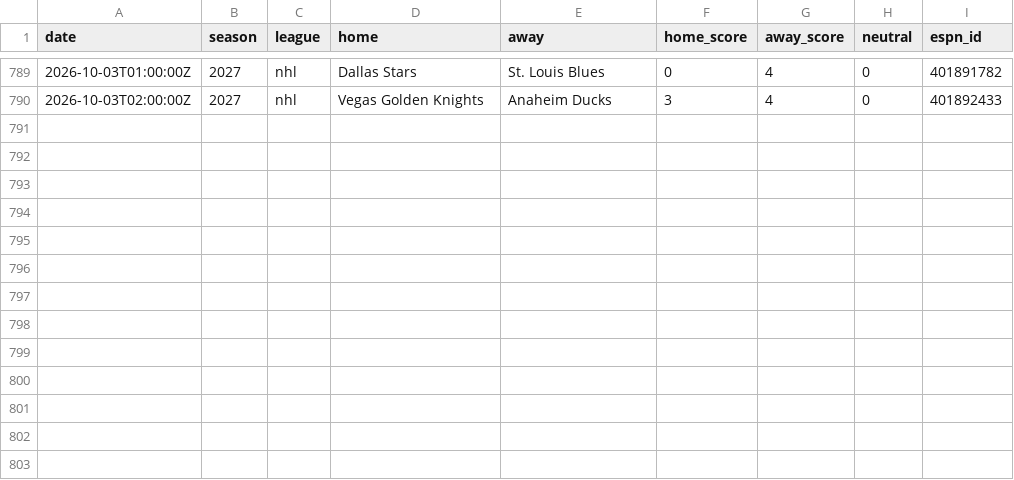
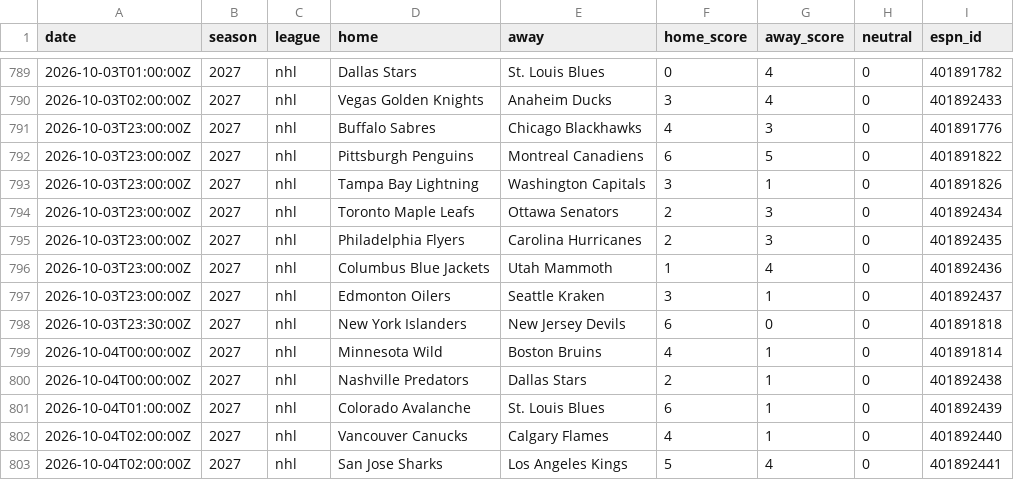
Before and after one commit to AdrianShah/C-Sports-Predictor, a CSV file: history/nhl/2026.csv, drawn as a sheet; only a part is shown, gaps mark what is left out; the diff names each change by its address in the sheet, - before the commit and + after, or states it on an @@ line.

```diff
--- a/history/nhl/2026.csv
+++ b/history/nhl/2026.csv
+row 791: 2026-10-03T23:00:00Z | 2027 | nhl | Buffalo Sabres | Chicago Blackhawks | 4 | 3 | 0 | 401891776
+row 792: 2026-10-03T23:00:00Z | 2027 | nhl | Pittsburgh Penguins | Montreal Canadiens | 6 | 5 | 0 | 401891822
+row 793: 2026-10-03T23:00:00Z | 2027 | nhl | Tampa Bay Lightning | Washington Capitals | 3 | 1 | 0 | 401891826
+row 794: 2026-10-03T23:00:00Z | 2027 | nhl | Toronto Maple Leafs | Ottawa Senators | 2 | 3 | 0 | 401892434
+row 795: 2026-10-03T23:00:00Z | 2027 | nhl | Philadelphia Flyers | Carolina Hurricanes | 2 | 3 | 0 | 401892435
+row 796: 2026-10-03T23:00:00Z | 2027 | nhl | Columbus Blue Jackets | Utah Mammoth | 1 | 4 | 0 | 401892436
+row 797: 2026-10-03T23:00:00Z | 2027 | nhl | Edmonton Oilers | Seattle Kraken | 3 | 1 | 0 | 401892437
+row 798: 2026-10-03T23:30:00Z | 2027 | nhl | New York Islanders | New Jersey Devils | 6 | 0 | 0 | 401891818
+row 799: 2026-10-04T00:00:00Z | 2027 | nhl | Minnesota Wild | Boston Bruins | 4 | 1 | 0 | 401891814
+row 800: 2026-10-04T00:00:00Z | 2027 | nhl | Nashville Predators | Dallas Stars | 2 | 1 | 0 | 401892438
+row 801: 2026-10-04T01:00:00Z | 2027 | nhl | Colorado Avalanche | St. Louis Blues | 6 | 1 | 0 | 401892439
+row 802: 2026-10-04T02:00:00Z | 2027 | nhl | Vancouver Canucks | Calgary Flames | 4 | 1 | 0 | 401892440
+row 803: 2026-10-04T02:00:00Z | 2027 | nhl | San Jose Sharks | Los Angeles Kings | 5 | 4 | 0 | 401892441
```
Also changed, not shown: 1 other file.
